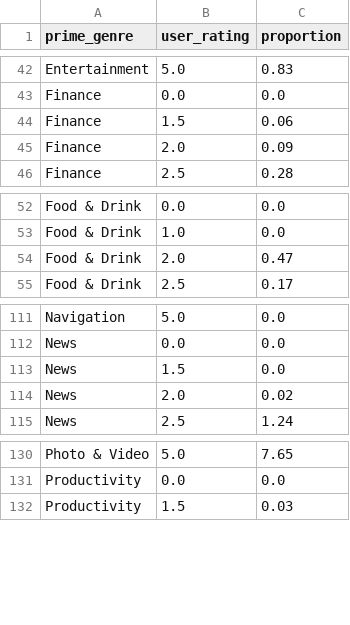
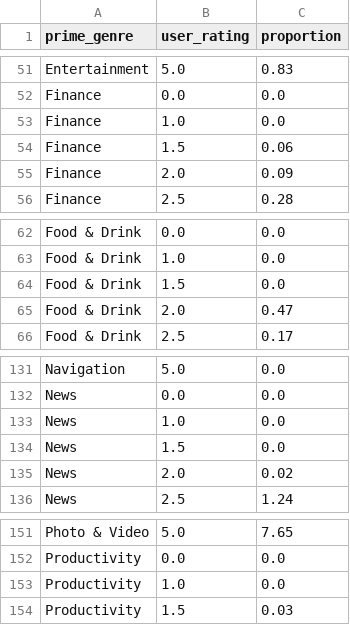
Before and after one commit to yuanGAO237/yuanGAO237.github.io, a CSV file: user_rate.csv, drawn as a sheet; only a part is shown, gaps mark what is left out; the diff covers the shown part only.

```diff
--- a/user_rate.csv
+++ b/user_rate.csv
@@ -43,2 +52,3 @@ Entertainment,5.0,0.83
 Finance,0.0,0.0
+Finance,1.0,0.0
 Finance,1.5,0.06
@@ -53,2 +63,3 @@ Food & Drink,0.0,0.0
 Food & Drink,1.0,0.0
+Food & Drink,1.5,0.0
 Food & Drink,2.0,0.47
@@ -112,2 +132,3 @@ Navigation,5.0,0.0
 News,0.0,0.0
+News,1.0,0.0
 News,1.5,0.0
@@ -131,2 +152,3 @@ Photo & Video,5.0,7.65
 Productivity,0.0,0.0
+Productivity,1.0,0.0
 Productivity,1.5,0.03
```
Also changed, not shown: 25 added rows elsewhere in this file.
